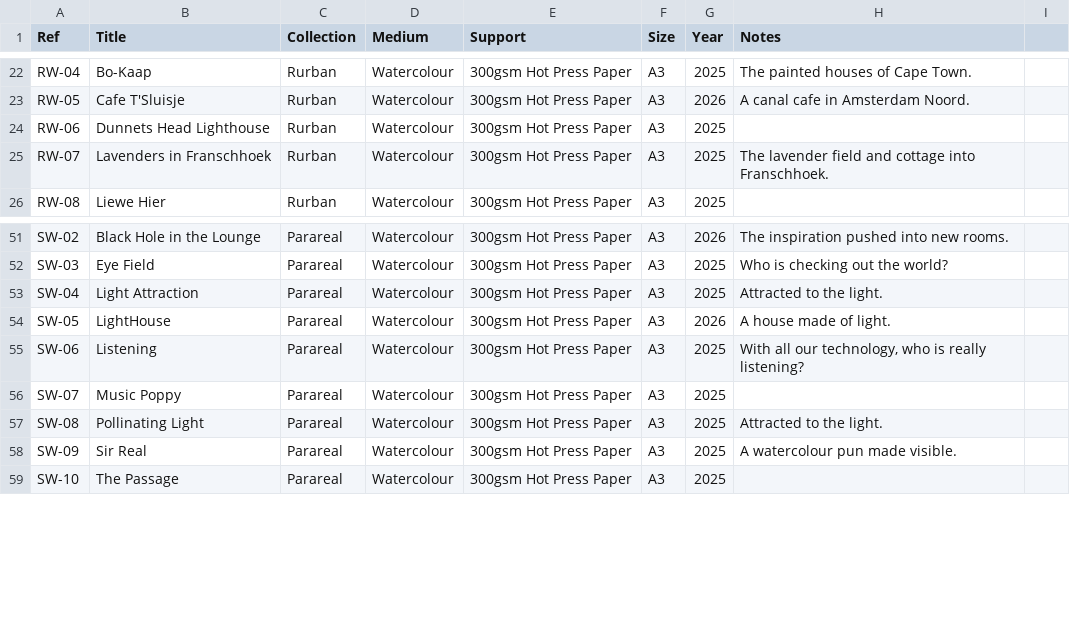
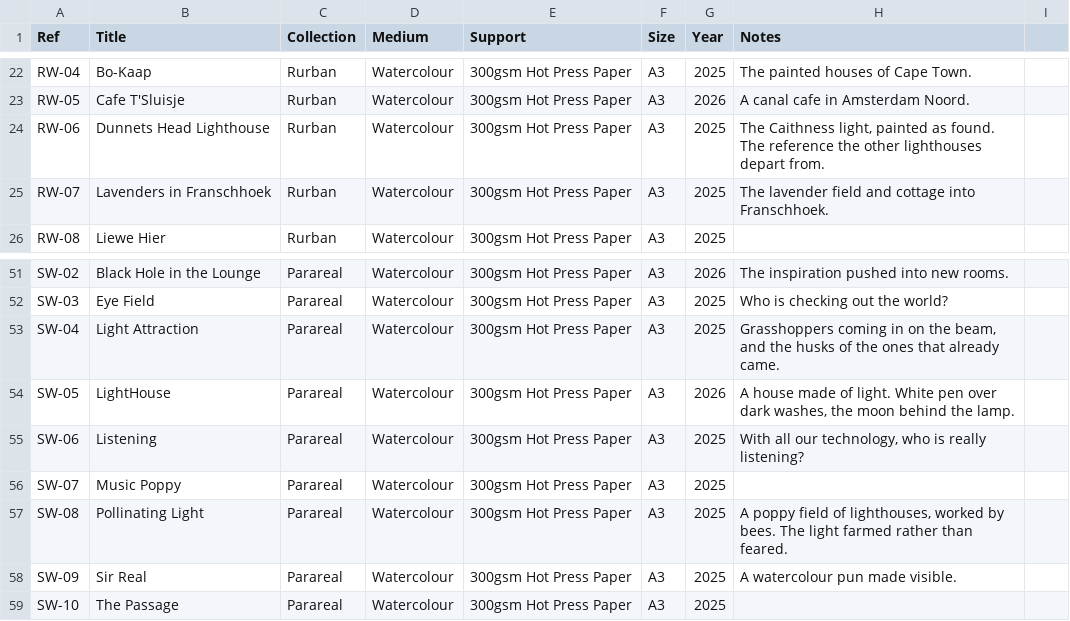
Before and after one commit to JonathanCGill/Jono-The-Artist, a CSV file: docs/catalogue.csv, drawn as a sheet; only a part is shown, gaps mark what is left out.

```diff
--- a/docs/catalogue.csv
+++ b/docs/catalogue.csv
@@ -23,3 +23,3 @@ RW-04,Bo-Kaap,Rurban,Watercolour,300gsm Hot Press Paper,A3,2025,The painted hous
 RW-05,Cafe T'Sluisje,Rurban,Watercolour,300gsm Hot Press Paper,A3,2026,A canal cafe in Amsterdam Noord.
-RW-06,Dunnets Head Lighthouse,Rurban,Watercolour,300gsm Hot Press Paper,A3,2025,
+RW-06,Dunnets Head Lighthouse,Rurban,Watercolour,300gsm Hot Press Paper,A3,2025,"The Caithness light, painted as found. The reference the other lighthouses depart from."
 RW-07,Lavenders in Franschhoek,Rurban,Watercolour,300gsm Hot Press Paper,A3,2025,The lavender field and cottage into Franschhoek.
@@ -52,7 +52,7 @@ SW-02,Black Hole in the Lounge,Parareal,Watercolour,300gsm Hot Press Paper,A3,20
 SW-03,Eye Field,Parareal,Watercolour,300gsm Hot Press Paper,A3,2025,Who is checking out the world?
-SW-04,Light Attraction,Parareal,Watercolour,300gsm Hot Press Paper,A3,2025,Attracted to the light.
-SW-05,LightHouse,Parareal,Watercolour,300gsm Hot Press Paper,A3,2026,A house made of light.
+SW-04,Light Attraction,Parareal,Watercolour,300gsm Hot Press Paper,A3,2025,"Grasshoppers coming in on the beam, and the husks of the ones that already came."
+SW-05,LightHouse,Parareal,Watercolour,300gsm Hot Press Paper,A3,2026,"A house made of light. White pen over dark washes, the moon behind the lamp."
 SW-06,Listening,Parareal,Watercolour,300gsm Hot Press Paper,A3,2025,"With all our technology, who is really listening?"
 SW-07,Music Poppy,Parareal,Watercolour,300gsm Hot Press Paper,A3,2025,
-SW-08,Pollinating Light,Parareal,Watercolour,300gsm Hot Press Paper,A3,2025,Attracted to the light.
+SW-08,Pollinating Light,Parareal,Watercolour,300gsm Hot Press Paper,A3,2025,"A poppy field of lighthouses, worked by bees. The light farmed rather than feared."
 SW-09,Sir Real,Parareal,Watercolour,300gsm Hot Press Paper,A3,2025,A watercolour pun made visible.
```
Also changed, not shown: 11 other files.
